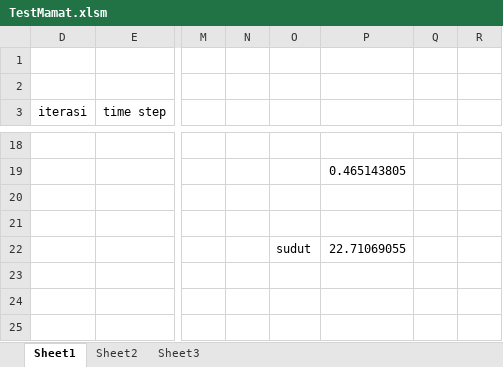
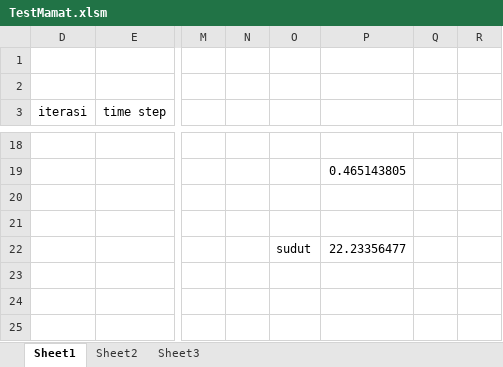
Before and after one commit to gunungloli666/vba_teman, an Excel workbook: TestMamat.xlsm, sheet Sheet1, drawn as a sheet; only a part is shown, gaps mark what is left out; values as stored, in another font and other column widths than the file's, no borders; charts and pictures not drawn; the diff names each change by its address in the sheet, - before the commit and + after, or states it on an @@ line.

Commit message:
pending..

```diff
--- a/TestMamat.xlsm (sheet Sheet1)
+++ b/TestMamat.xlsm (sheet Sheet1)
-P22: 22.71069055
+P22: 22.23356477
```
Also changed, not shown: charts or pictures.
